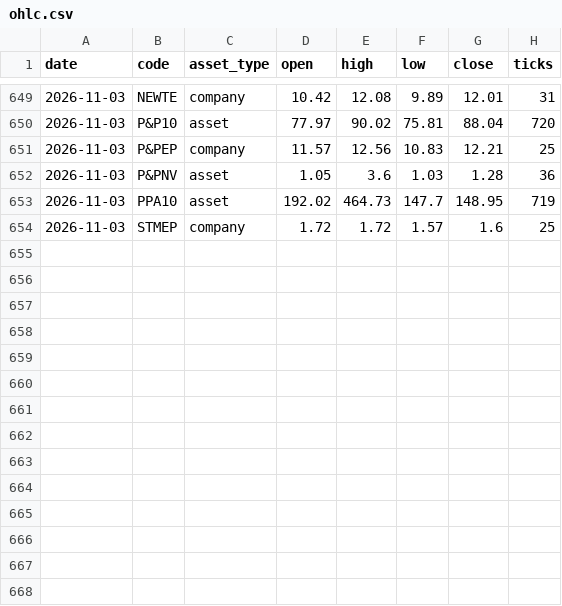
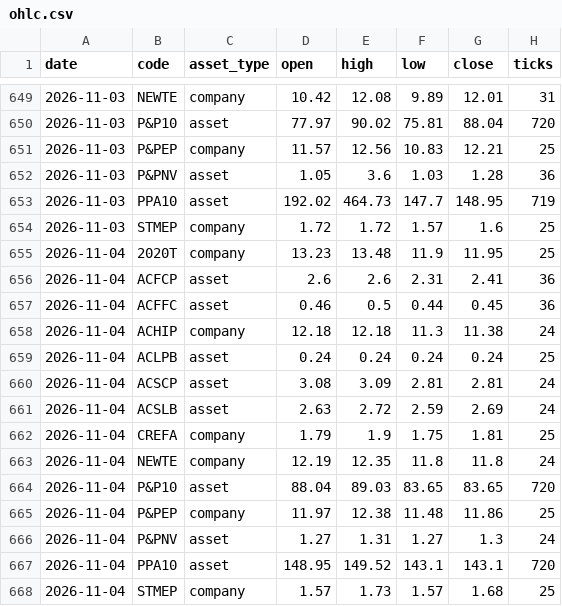
Before and after one commit to CNAinput/dailydumps, a CSV file: daily/ohlc.csv, drawn as a sheet; only a part is shown, gaps mark what is left out.

```diff
--- a/daily/ohlc.csv
+++ b/daily/ohlc.csv
@@ -654 +654,15 @@ date,code,asset_type,open,high,low,close,ticks
 2026-11-03,STMEP,company,1.72,1.72,1.57,1.6,25
+2026-11-04,2020T,company,13.23,13.48,11.9,11.95,25
+2026-11-04,ACFCP,asset,2.6,2.6,2.31,2.41,36
+2026-11-04,ACFFC,asset,0.46,0.5,0.44,0.45,36
+2026-11-04,ACHIP,company,12.18,12.18,11.3,11.38,24
+2026-11-04,ACLPB,asset,0.24,0.24,0.24,0.24,25
+2026-11-04,ACSCP,asset,3.08,3.09,2.81,2.81,24
+2026-11-04,ACSLB,asset,2.63,2.72,2.59,2.69,24
+2026-11-04,CREFA,company,1.79,1.9,1.75,1.81,25
+2026-11-04,NEWTE,company,12.19,12.35,11.8,11.8,24
+2026-11-04,P&P10,asset,88.04,89.03,83.65,83.65,720
+2026-11-04,P&PEP,company,11.97,12.38,11.48,11.86,25
+2026-11-04,P&PNV,asset,1.27,1.31,1.27,1.3,24
+2026-11-04,PPA10,asset,148.95,149.52,143.1,143.1,720
+2026-11-04,STMEP,company,1.57,1.73,1.57,1.68,25
```
Also changed, not shown: daily/ohlc_adjusted.csv, 7 other files.
